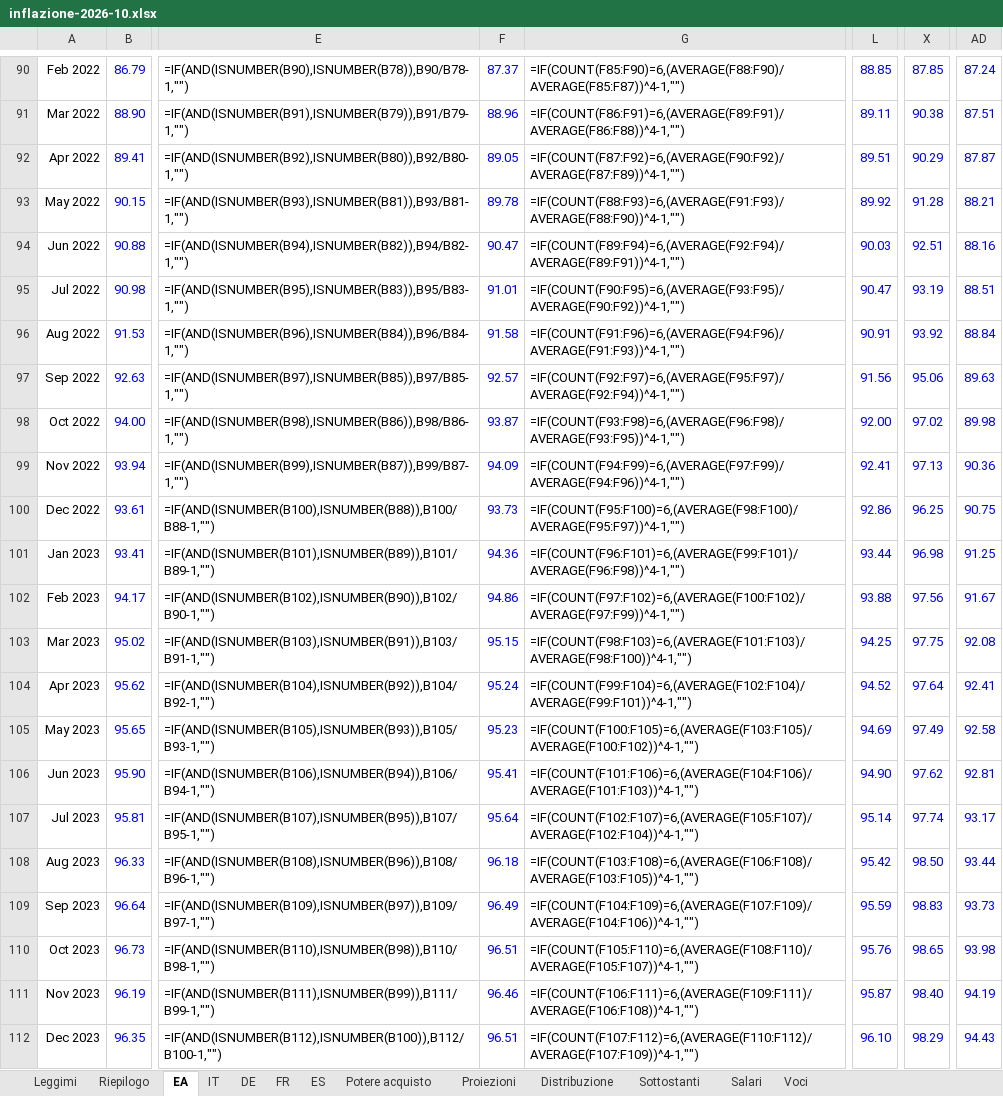
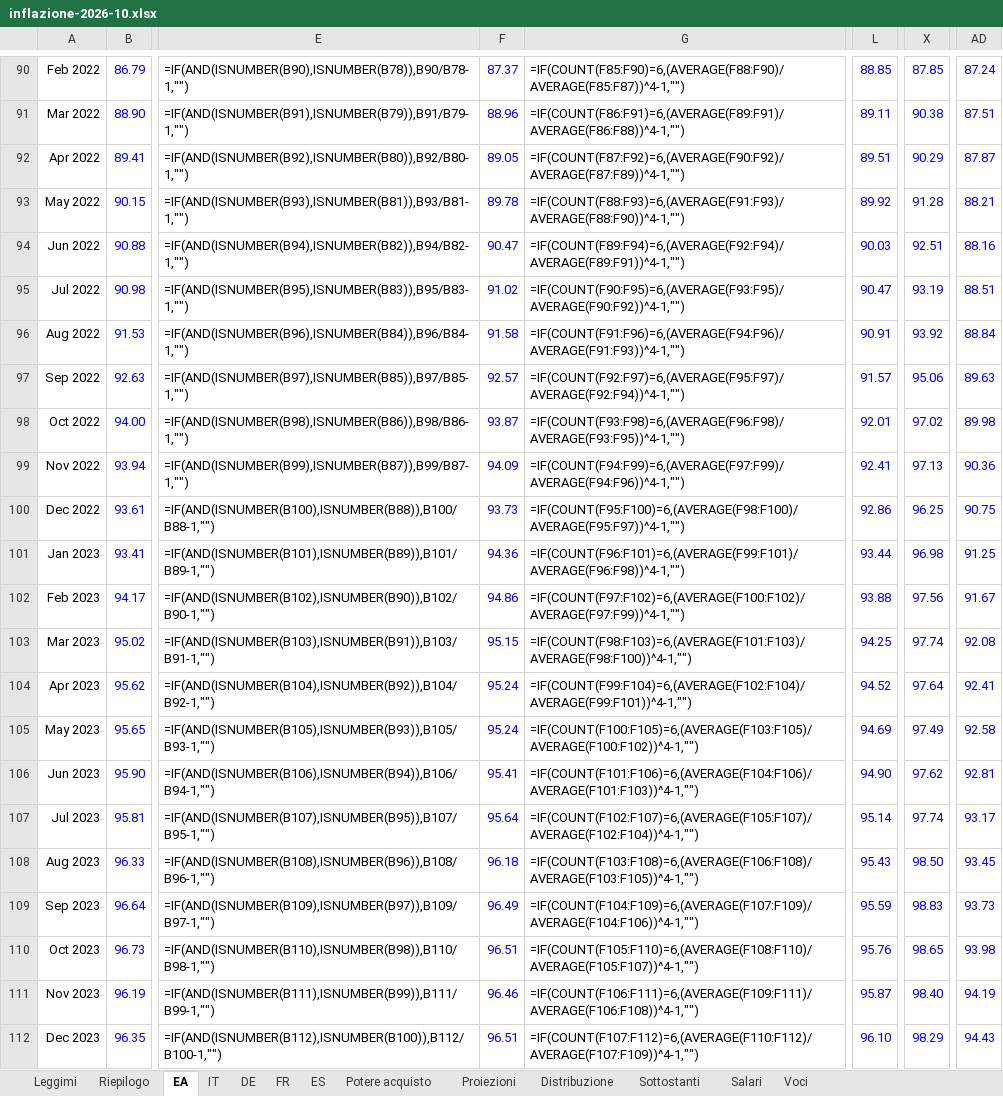
Before and after one commit to guado77/market-desk, an Excel workbook: assets/hicp-wrap/inflazione-2026-10.xlsx, sheet EA, drawn as a sheet; only a part is shown, gaps mark what is left out; values as stored, in another font and other column widths than the file's, no borders; formulas without a stored value are shown as written; the diff covers the shown part only; the diff names each change by its address in the sheet, - before the commit and + after, or states it on an @@ line.

```diff
--- a/assets/hicp-wrap/inflazione-2026-10.xlsx (sheet EA)
+++ b/assets/hicp-wrap/inflazione-2026-10.xlsx (sheet EA)
-F95: 91.01
+F95: 91.02
-L97: 91.56
+L97: 91.57
-L98: 92.00
+L98: 92.01
-X103: 97.75
+X103: 97.74
-F105: 95.23
+F105: 95.24
-L108: 95.42
+L108: 95.43
-AD108: 93.44
+AD108: 93.45
```
Also changed, not shown: 30 edited cells elsewhere in this sheet, sheet Salari, sheet Proiezioni, 2 other files.
